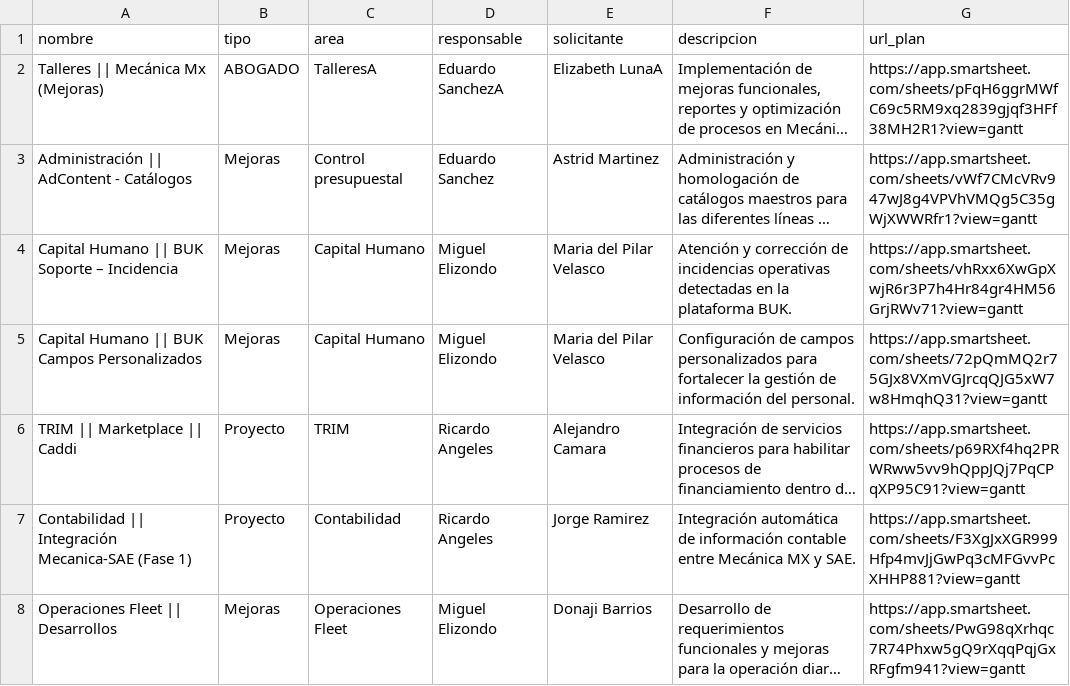
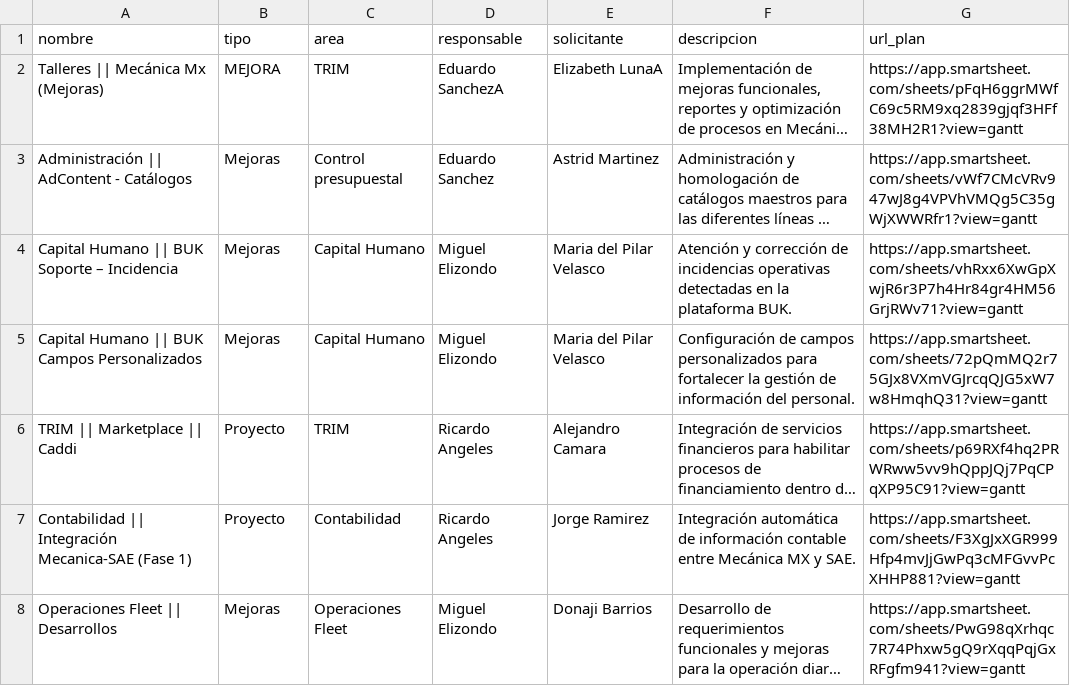
Before and after one commit to DTI-Dashboard/Proyectos, a CSV file: info_proyectos.csv, drawn as a sheet; only a part is shown; long unchanged cells end in …; the diff names each change by its address in the sheet, - before the commit and + after, or states it on an @@ line.

Commit message:
backup: info_proyectos.csv actualizado desde dashboard

```diff
--- a/info_proyectos.csv
+++ b/info_proyectos.csv
-B2 (tipo): ABOGADO
+B2 (tipo): MEJORA
-C2 (area): TalleresA
+C2 (area): TRIM
```
